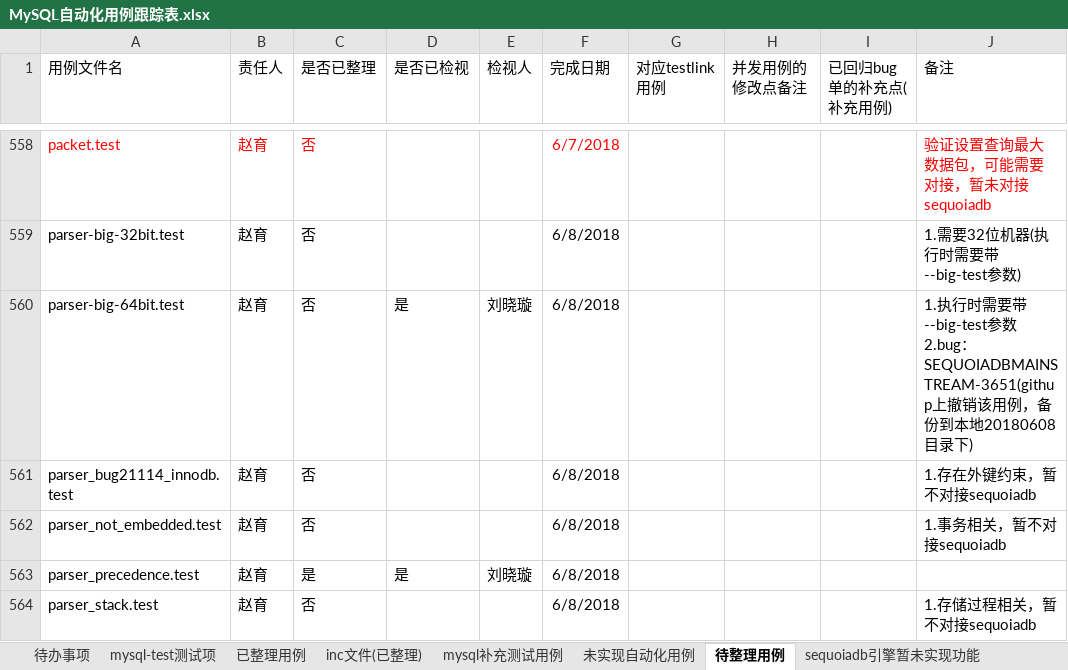
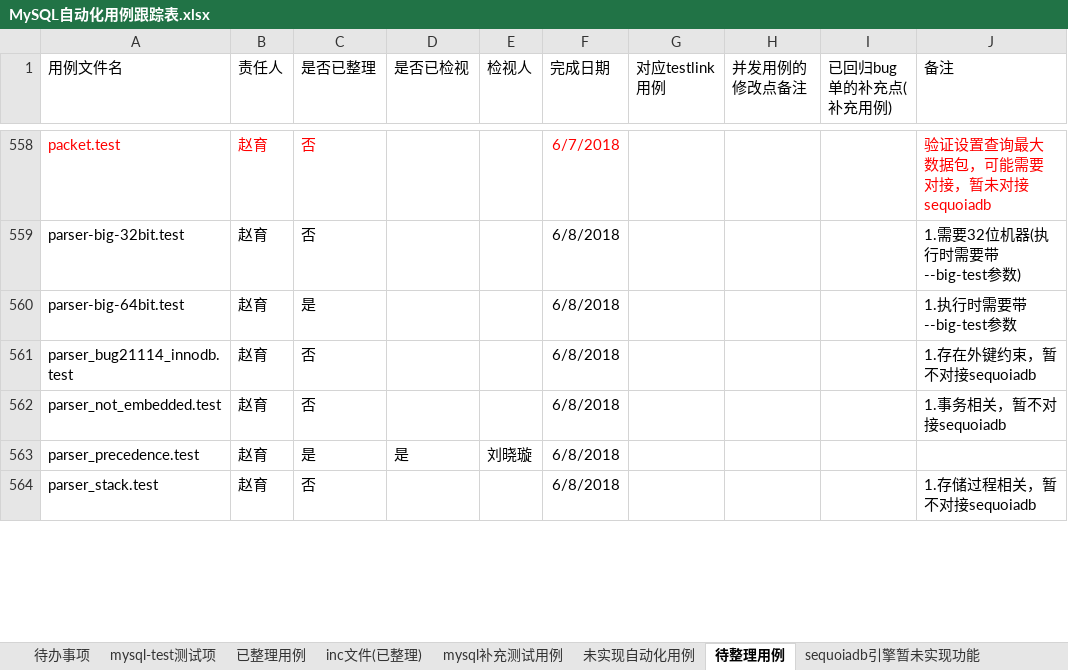
Before and after one commit to Vivian-hihi/SequoiaDB, an Excel workbook: internal_doc/05.测试设计/story/mysql连接器/MySQL自动化用例跟踪表.xlsx, sheet 待整理用例, drawn as a sheet; only a part is shown, gaps mark what is left out; values as stored, in another font and other column widths than the file's, no borders; conditional formats not drawn; ↵ is a line break in a cell; the diff names each change by its address in the sheet, - before the commit and + after, or states it on an @@ line.

Commit message:
SEQUOIASQLMAINSTREAM-95回归测试完成，更新mysql自动化用例跟踪表格
git-svn-id: http://192.168.20.11/sequoiadb/trunk@36629 6121f079-4a18-41d3-8c30-8870a322f2c2

```diff
--- a/internal_doc/05.测试设计/story/mysql连接器/MySQL自动化用例跟踪表.xlsx (sheet 待整理用例)
+++ b/internal_doc/05.测试设计/story/mysql连接器/MySQL自动化用例跟踪表.xlsx (sheet 待整理用例)
-C560 (是否已整理): 否
+C560 (是否已整理): 是
-D560 (是否已检视): 是
+D560 (是否已检视): (empty)
-E560 (检视人): 刘晓璇
+E560 (检视人): (empty)
-J560 (备注): …参数 ↵ 2.bug：SEQUOIADBMAINSTREAM-3651(githup上撤销该用例，备份到本地20180608目录下)
+J560 (备注): …参数
```
Also changed, not shown: sheet 待办事项.
